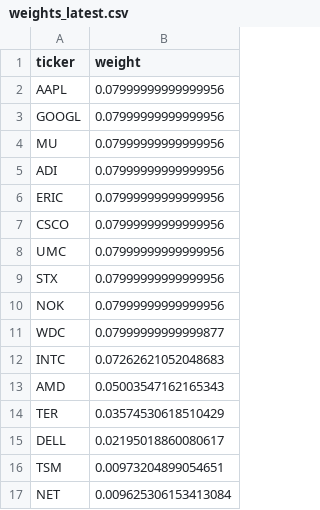
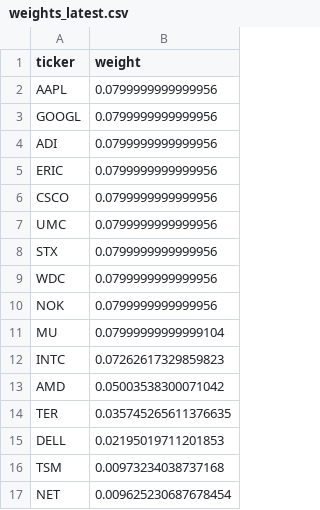
Before and after one commit to illaoiskeng/CognivectaX, a CSV file: data/weights_latest.csv, drawn as a sheet.

```diff
--- a/data/weights_latest.csv
+++ b/data/weights_latest.csv
@@ -1,17 +1,17 @@
 ticker,weight
-AAPL,0.07999999999999956
-GOOGL,0.07999999999999956
-MU,0.07999999999999956
-ADI,0.07999999999999956
-ERIC,0.07999999999999956
-CSCO,0.07999999999999956
-UMC,0.07999999999999956
-STX,0.07999999999999956
-NOK,0.07999999999999956
-WDC,0.07999999999999877
-INTC,0.07262621052048683
-AMD,0.05003547162165343
-TER,0.03574530618510429
-DELL,0.02195018860080617
-TSM,0.00973204899054651
-NET,0.009625306153413084
+AAPL,0.0799999999999956
+GOOGL,0.0799999999999956
+ADI,0.0799999999999956
+ERIC,0.0799999999999956
+CSCO,0.0799999999999956
+UMC,0.0799999999999956
+STX,0.0799999999999956
+WDC,0.0799999999999956
+NOK,0.0799999999999956
+MU,0.07999999999999104
+INTC,0.07262617329859823
+AMD,0.05003538300071042
+TER,0.035745265611376635
+DELL,0.02195019711201853
+TSM,0.00973234038737168
+NET,0.009625230687678454
```
Also changed, not shown: data/papertrade/portfolio_value_daily.csv, data/papertrade/weights_rebalance.csv.
